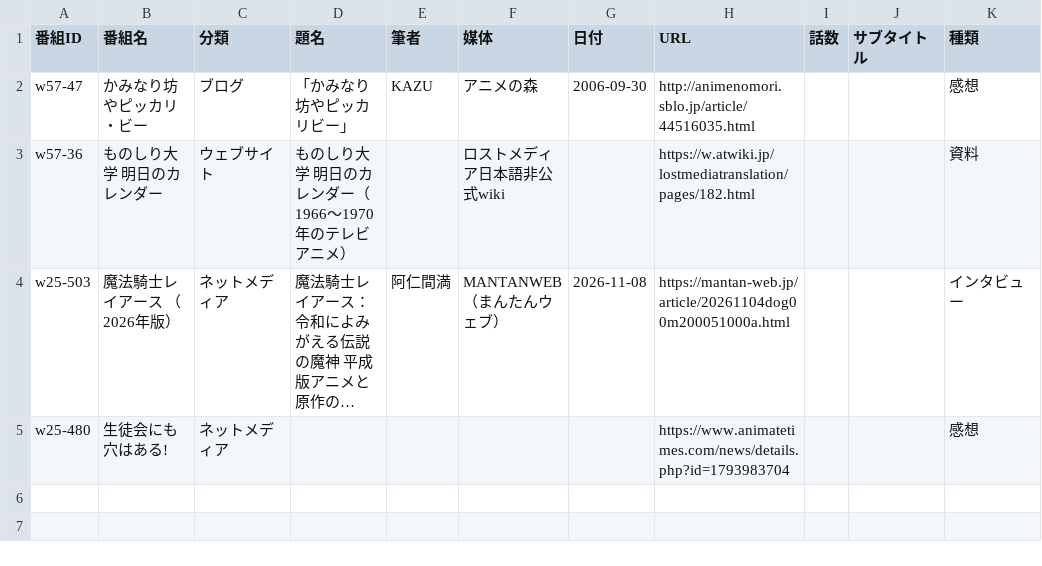
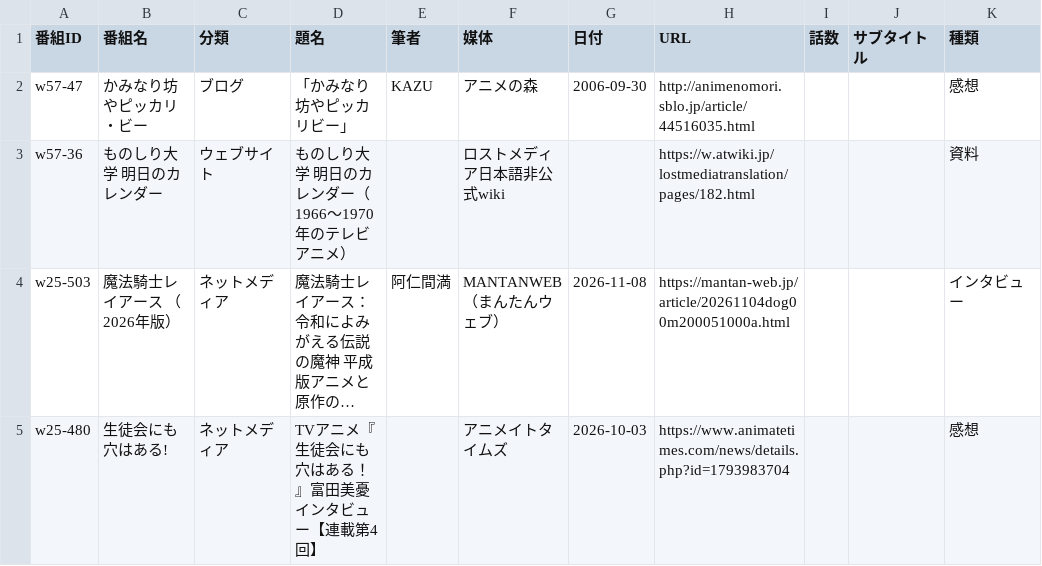
Before and after one commit to nzanke/anime-world, a CSV file: content/links.csv, drawn as a sheet; long unchanged cells end in …; the diff names each change by its address in the sheet, - before the commit and + after, or states it on an @@ line.

```diff
--- a/content/links.csv
+++ b/content/links.csv
-D5 (題名): (empty)
+D5 (題名): TVアニメ『生徒会にも穴はある！』富田美憂インタビュー【連載第4回】
-F5 (媒体): (empty)
+F5 (媒体): アニメイトタイムズ
-G5 (日付): (empty)
+G5 (日付): 2026-10-03
```
